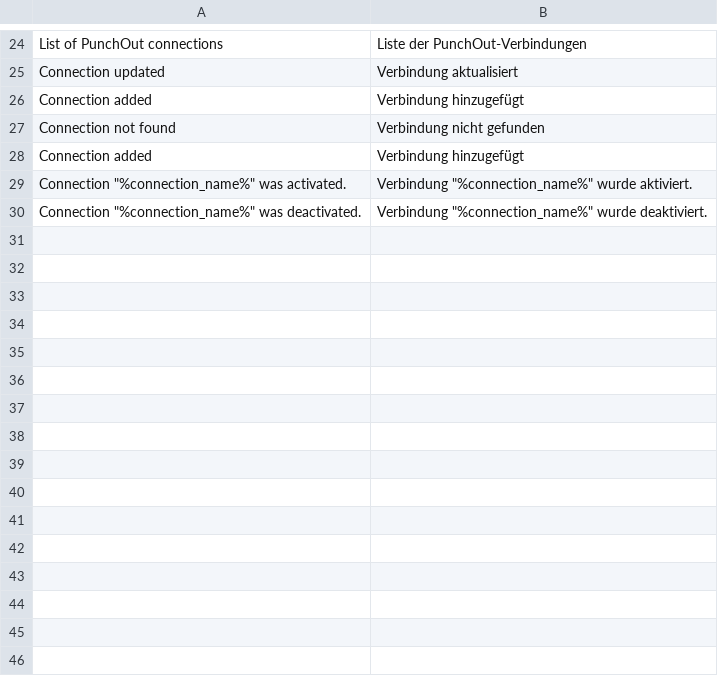
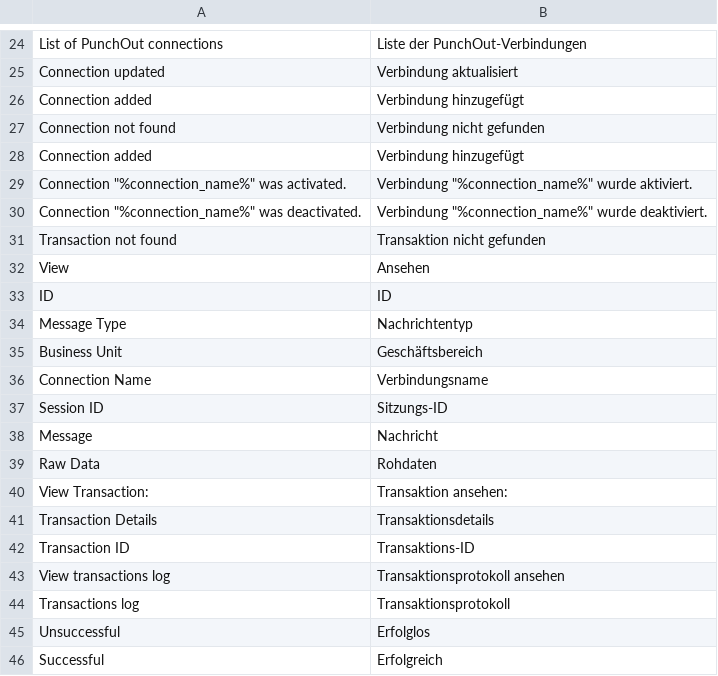
Before and after one commit to spryker-eco/punchout-catalogs, a CSV file: data/translation/Zed/de_DE.csv, drawn as a sheet; only a part is shown, gaps mark what is left out.

Commit message:
PS-9454: Implemented Transactions log table and view

```diff
--- a/data/translation/Zed/de_DE.csv
+++ b/data/translation/Zed/de_DE.csv
@@ -30 +30,17 @@ Connection added,Verbindung hinzugefügt
 "Connection ""%connection_name%"" was deactivated.","Verbindung ""%connection_name%"" wurde deaktiviert."
+Transaction not found,Transaktion nicht gefunden
+View,Ansehen
+ID,ID
+Message Type,Nachrichtentyp
+Business Unit,Geschäftsbereich
+Connection Name,Verbindungsname
+Session ID,Sitzungs-ID
+Message,Nachricht
+Raw Data,Rohdaten
+View Transaction:,Transaktion ansehen:
+Transaction Details,Transaktionsdetails
+Transaction ID,Transaktions-ID
+View transactions log,Transaktionsprotokoll ansehen
+Transactions log,Transaktionsprotokoll
+Unsuccessful,Erfolglos
+Successful,Erfolgreich
```
Also changed, not shown: data/translation/Zed/en_US.csv, 17 other files.
